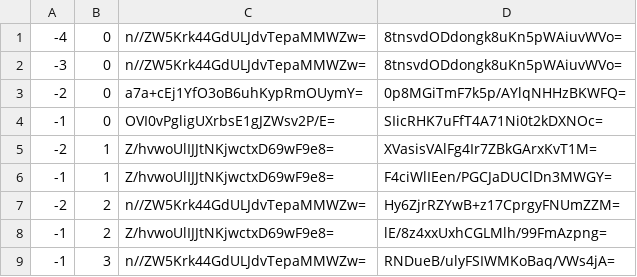
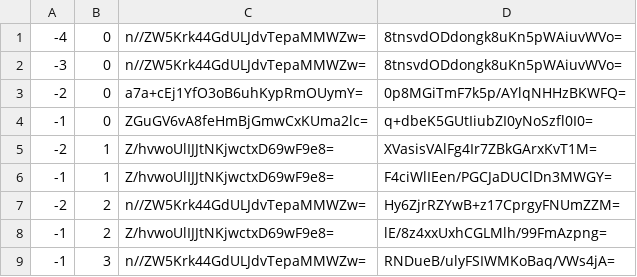
Before and after one commit to counterfitninja/netherlower, a CSV file: tiles/zoom.-1/metadata/k.-1.0.csv, drawn as a sheet.

```diff
--- a/tiles/zoom.-1/metadata/k.-1.0.csv
+++ b/tiles/zoom.-1/metadata/k.-1.0.csv
@@ -3,3 +3,3 @@
 -2,0,a7a+cEj1YfO3oB6uhKypRmOUymY=,0p8MGiTmF7k5p/AYlqNHHzBKWFQ=
--1,0,OVI0vPgligUXrbsE1gJZWsv2P/E=,SIicRHK7uFfT4A71Ni0t2kDXNOc=
+-1,0,ZGuGV6vA8feHmBjGmwCxKUma2lc=,q+dbeK5GUtIiubZI0yNoSzfl0I0=
 -2,1,Z/hvwoUlIJJtNKjwctxD69wF9e8=,XVasisVAlFg4Ir7ZBkGArxKvT1M=
```
Also changed, not shown: tiles/zoom.-1/metadata/k.-1.-1.csv, tiles/zoom.-1/metadata/k.0.-1.csv, 55 other files.
